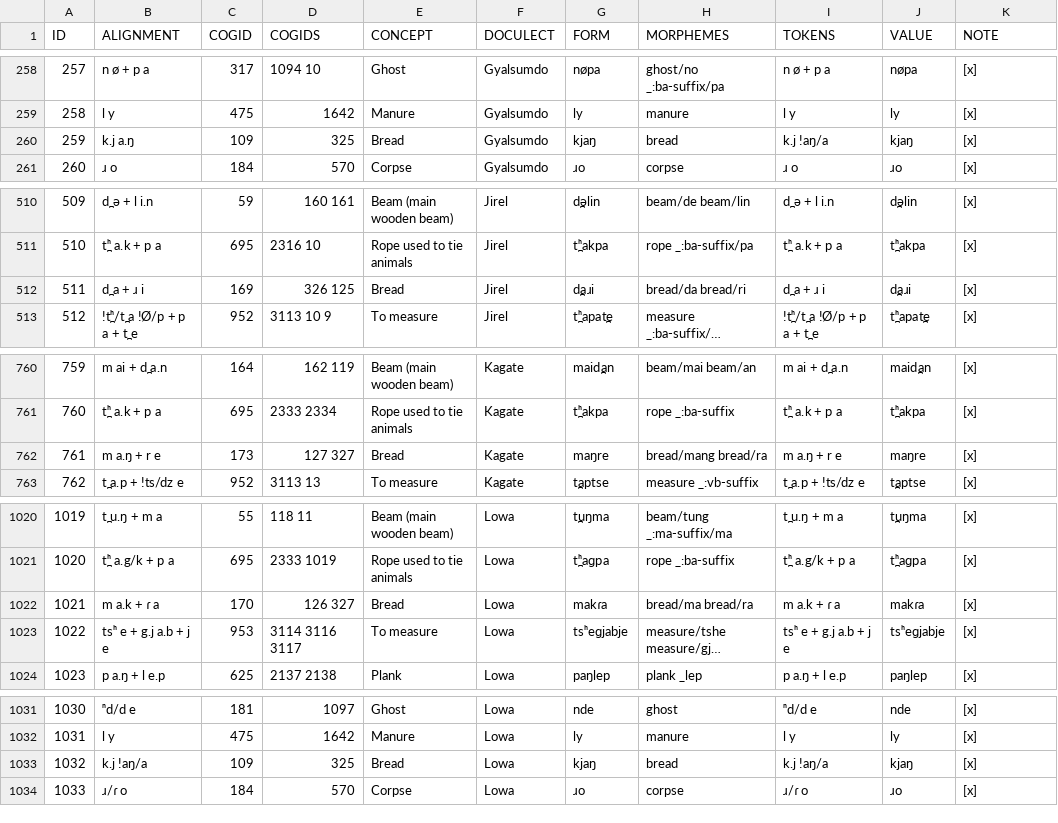
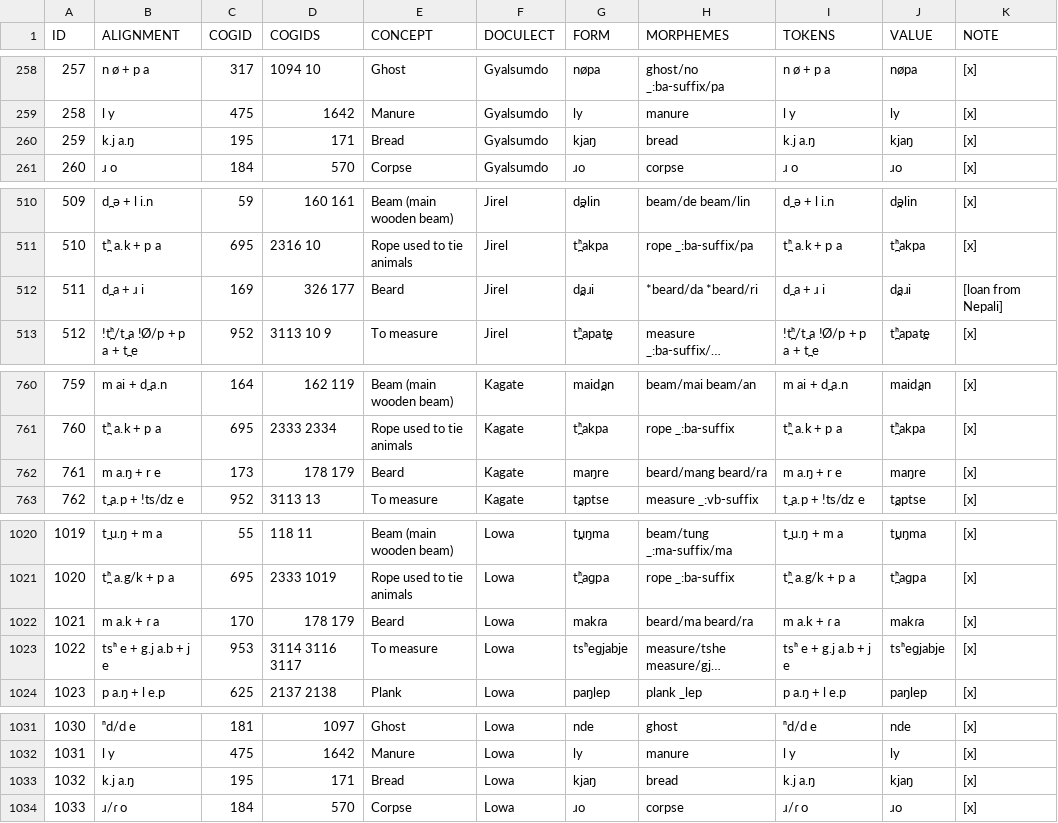
Before and after one commit to lexibank/dhakalsouthwesttibetic, a TSV file: raw/data.tsv, drawn as a sheet; only a part is shown, gaps mark what is left out; long unchanged cells end in …; the diff covers the shown part only; the diff names each change by its address in the sheet, - before the commit and + after, or states it on an @@ line.

```diff
--- a/raw/data.tsv
+++ b/raw/data.tsv
-C260 (COGID): 109
+C260 (COGID): 195
-D260 (COGIDS): 325
+D260 (COGIDS): 171
-I260 (TOKENS): k.j !aŋ/a
+I260 (TOKENS): k.j a.ŋ
-D512 (COGIDS): 326 125
+D512 (COGIDS): 326 177
-E512 (CONCEPT): Bread
+E512 (CONCEPT): Beard
-H512 (MORPHEMES): bread/da bread/ri
+H512 (MORPHEMES): *beard/da *beard/ri
-K512 (NOTE): [x]
+K512 (NOTE): [loan from Nepali]
-D762 (COGIDS): 127 327
+D762 (COGIDS): 178 179
-E762 (CONCEPT): Bread
+E762 (CONCEPT): Beard
-H762 (MORPHEMES): bread/mang bread/ra
+H762 (MORPHEMES): beard/mang beard/ra
-D1022 (COGIDS): 126 327
+D1022 (COGIDS): 178 179
-E1022 (CONCEPT): Bread
+E1022 (CONCEPT): Beard
-H1022 (MORPHEMES): bread/ma bread/ra
+H1022 (MORPHEMES): beard/ma beard/ra
-B1033 (ALIGNMENT): k.j !aŋ/a
+B1033 (ALIGNMENT): k.j a.ŋ
-C1033 (COGID): 109
+C1033 (COGID): 195
-D1033 (COGIDS): 325
+D1033 (COGIDS): 171
-I1033 (TOKENS): k.j !aŋ/a
+I1033 (TOKENS): k.j a.ŋ
```
Also changed, not shown: 14 edited cells elsewhere in this file, cldf/languages.csv, etc/languages.tsv, 21 other files.
